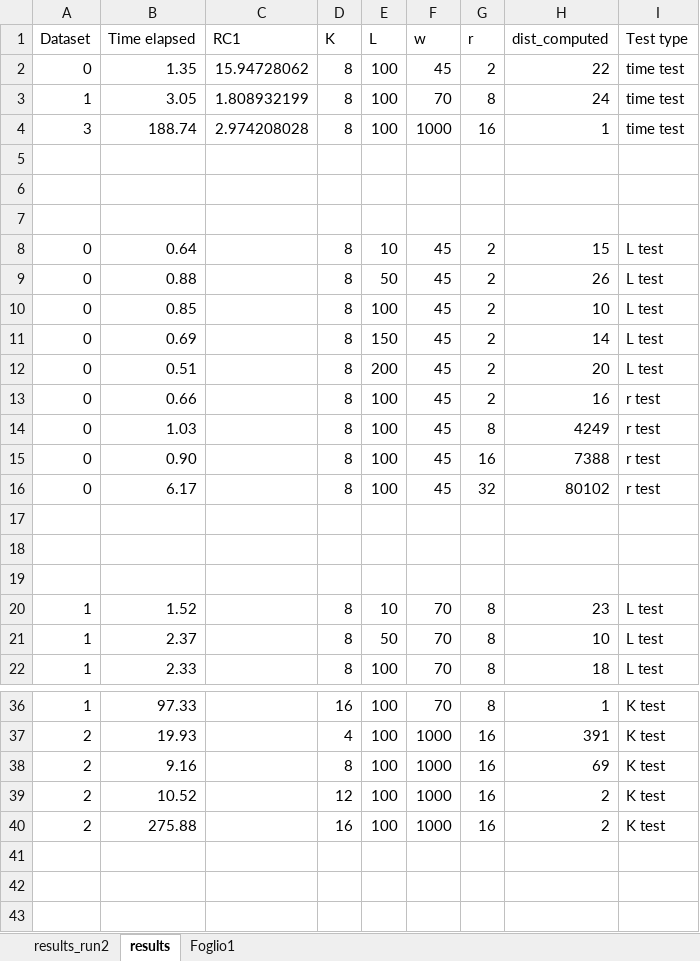
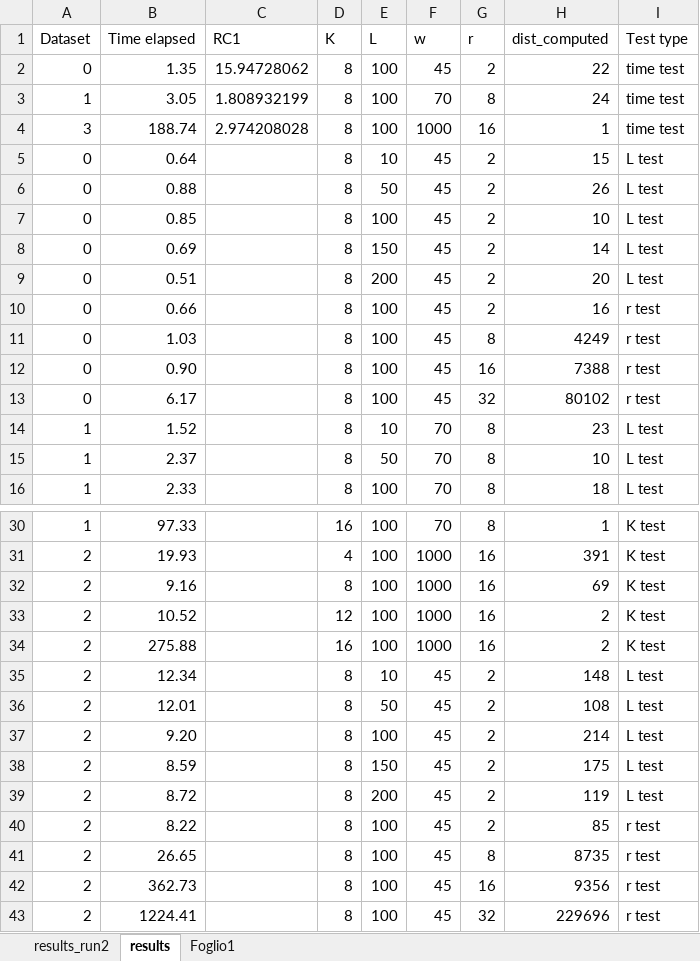
Before and after one commit to aidaLabDEI/LEIT-motifs, an Excel workbook: ResultsAggregate.xlsx, sheet results, drawn as a sheet; only a part is shown, gaps mark what is left out; values as stored, in another font and other column widths than the file's, no borders; charts and pictures and table styles not drawn; removed rows and columns are numbered as before the commit, all else as after; the diff names each change by its address in the sheet, - before the commit and + after, or states it on an @@ line.

Commit message:
Update ResultsAggregate.xlsx

```diff
--- a/ResultsAggregate.xlsx (sheet results)
+++ b/ResultsAggregate.xlsx (sheet results)
-row 5: (empty)
-row 6: (empty)
-row 7: (empty)
-row 17: (empty)
-row 18: (empty)
-row 19: (empty)
+row 35: 2 | 12.34 |  | 8 | 10 | 45 | 2 | 148 | L test
+row 36: 2 | 12.01 |  | 8 | 50 | 45 | 2 | 108 | L test
+row 37: 2 | 9.20 |  | 8 | 100 | 45 | 2 | 214 | L test
+row 38: 2 | 8.59 |  | 8 | 150 | 45 | 2 | 175 | L test
+row 39: 2 | 8.72 |  | 8 | 200 | 45 | 2 | 119 | L test
+row 40: 2 | 8.22 |  | 8 | 100 | 45 | 2 | 85 | r test
+row 41: 2 | 26.65 |  | 8 | 100 | 45 | 8 | 8735 | r test
+row 42: 2 | 362.73 |  | 8 | 100 | 45 | 16 | 9356 | r test
+row 43: 2 | 1224.41 |  | 8 | 100 | 45 | 32 | 229696 | r test
```
Also changed, not shown: charts or pictures.
